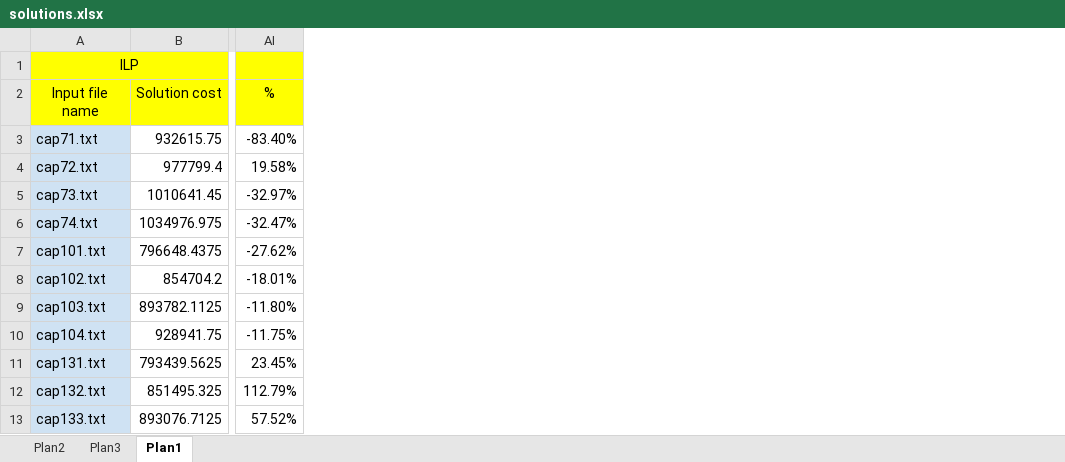
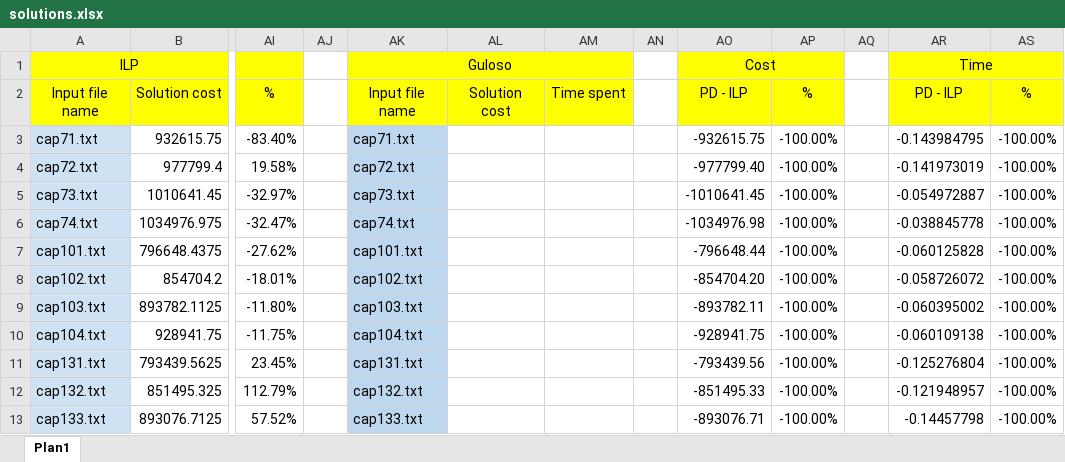
Before and after one commit to renatasarmet/ICAlgoritmos, an Excel workbook: solutions.xlsx, sheet Plan1, drawn as a sheet; only a part is shown, gaps mark what is left out; values as stored, in another font and other column widths than the file's, no borders; conditional formats not drawn; the diff names each change by its address in the sheet, - before the commit and + after, or states it on an @@ line.

```diff
--- a/solutions.xlsx (sheet Plan1)
+++ b/solutions.xlsx (sheet Plan1)
-sheet tab: Plan2
-sheet tab: Plan3
+column AJ, empty
+column AK, rows 1-13: Guloso | Input file name | cap71.txt | cap72.txt | cap73.txt | cap74.txt | cap101.txt | cap102.txt | cap103.txt | cap104.txt | cap131.txt | cap132.txt | cap133.txt
+column AL, row 2: Solution cost
+column AM, row 2: Time spent
+column AN, empty
+column AO, rows 1-13: Cost | PD - ILP | -932615.75 | -977799.40 | -1010641.45 | -1034976.98 | -796648.44 | -854704.20 | -893782.11 | -928941.75 | -793439.56 | -851495.33 | -893076.71
+column AP, rows 2-13: % | -100.00% | -100.00% | -100.00% | -100.00% | -100.00% | -100.00% | -100.00% | -100.00% | -100.00% | -100.00% | -100.00%
+column AQ, empty
+column AR, rows 1-13: Time | PD - ILP | -0.143984795 | -0.141973019 | -0.054972887 | -0.038845778 | -0.060125828 | -0.058726072 | -0.060395002 | -0.060109138 | -0.125276804 | -0.121948957 | -0.14457798
+column AS, rows 2-13: % | -100.00% | -100.00% | -100.00% | -100.00% | -100.00% | -100.00% | -100.00% | -100.00% | -100.00% | -100.00% | -100.00%
```
Also changed, not shown: 2 other files.
